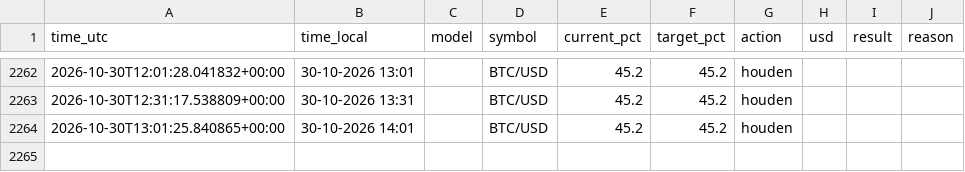
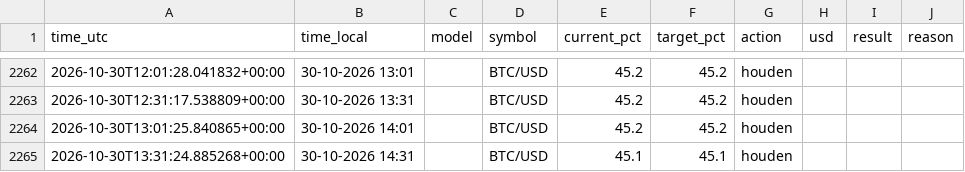
Before and after one commit to robinstar06-cpu/ai-trader, a CSV file: data/decisions.csv, drawn as a sheet; only a part is shown, gaps mark what is left out.

```diff
--- a/data/decisions.csv
+++ b/data/decisions.csv
@@ -2264 +2264,2 @@ time_utc,time_local,model,symbol,current_pct,target_pct,action,usd,result,reason
 2026-10-30T13:01:25.840865+00:00,30-10-2026 14:01,,BTC/USD,45.2,45.2,houden,,,
+2026-10-30T13:31:24.885268+00:00,30-10-2026 14:31,,BTC/USD,45.1,45.1,houden,,,
```
Also changed, not shown: data/equity.csv, 1 other file.
